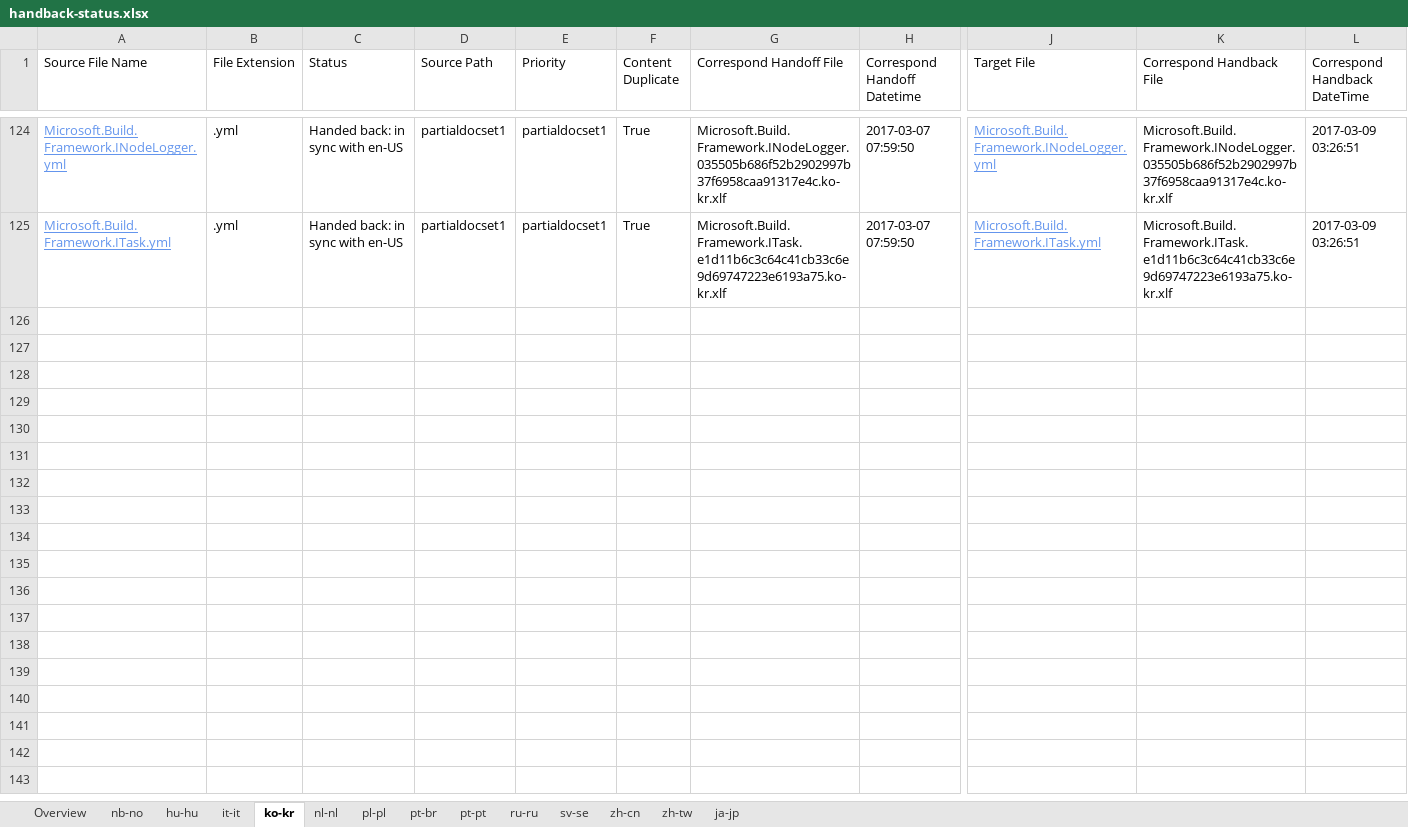
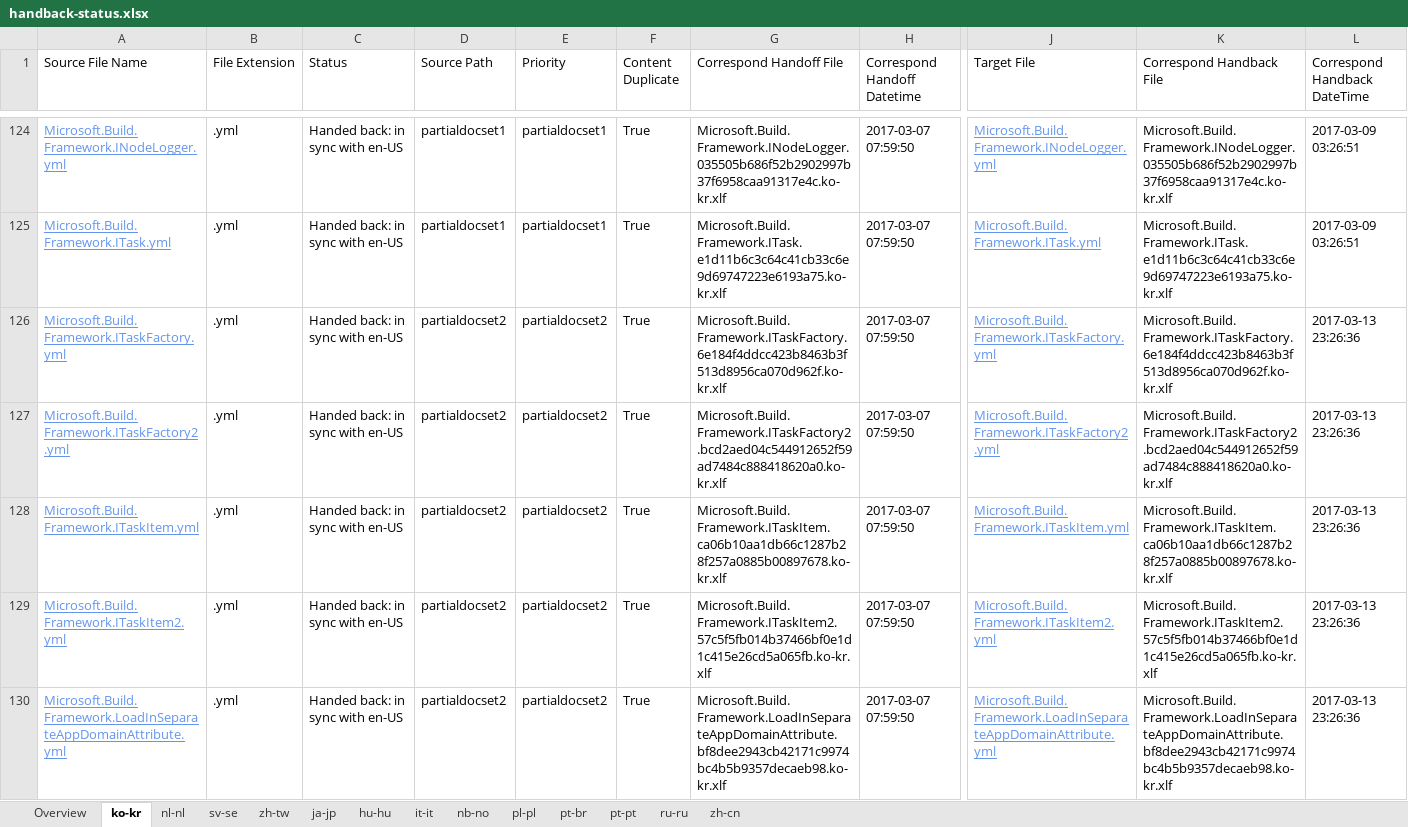
Before and after one commit to OpenLocalizationTestOrg/ECMA2YamlTestRepo2.handback, an Excel workbook: ol-handback/OpenLocalizationTestOrg/ECMA2YamlTestRepo2/master/handback-status.xlsx, sheet ko-kr, drawn as a sheet; only a part is shown, gaps mark what is left out; values as stored, in another font and other column widths than the file's, no borders; table styles not drawn; rows hold the shown columns only; the diff covers the shown part only; the diff names each change by its address in the sheet, - before the commit and + after, or states it on an @@ line.

```diff
--- a/ol-handback/OpenLocalizationTestOrg/ECMA2YamlTestRepo2/master/handback-status.xlsx (sheet ko-kr)
+++ b/ol-handback/OpenLocalizationTestOrg/ECMA2YamlTestRepo2/master/handback-status.xlsx (sheet ko-kr)
@@ sheet tab order changed: Overview | ko-kr | nl-nl | sv-se | zh-tw | ja-jp | hu-hu | it-it | nb-no | pl-pl | pt-br | pt-pt | ru-ru | zh-cn @@
+row 126: Microsoft.Build.Framework.ITaskFactory.yml | .yml | Handed back: in sync with en-US | partialdocset2 | partialdocset2 | True | Microsoft.Build.Framework.ITaskFactory.6e184f4ddcc423b8463b3f513d8956ca070d962f.ko-kr.xlf | 2017-03-07 07:59:50 | Microsoft.Build.Framework.ITaskFactory.yml | Microsoft.Build.Framework.ITaskFactory.6e184f4ddcc423b8463b3f513d8956ca070d962f.ko-kr.xlf | 2017-03-13 23:26:36
+row 127: Microsoft.Build.Framework.ITaskFactory2.yml | .yml | Handed back: in sync with en-US | partialdocset2 | partialdocset2 | True | Microsoft.Build.Framework.ITaskFactory2.bcd2aed04c544912652f59ad7484c888418620a0.ko-kr.xlf | 2017-03-07 07:59:50 | Microsoft.Build.Framework.ITaskFactory2.yml | Microsoft.Build.Framework.ITaskFactory2.bcd2aed04c544912652f59ad7484c888418620a0.ko-kr.xlf | 2017-03-13 23:26:36
+row 128: Microsoft.Build.Framework.ITaskItem.yml | .yml | Handed back: in sync with en-US | partialdocset2 | partialdocset2 | True | Microsoft.Build.Framework.ITaskItem.ca06b10aa1db66c1287b28f257a0885b00897678.ko-kr.xlf | 2017-03-07 07:59:50 | Microsoft.Build.Framework.ITaskItem.yml | Microsoft.Build.Framework.ITaskItem.ca06b10aa1db66c1287b28f257a0885b00897678.ko-kr.xlf | 2017-03-13 23:26:36
+row 129: Microsoft.Build.Framework.ITaskItem2.yml | .yml | Handed back: in sync with en-US | partialdocset2 | partialdocset2 | True | Microsoft.Build.Framework.ITaskItem2.57c5f5fb014b37466bf0e1d1c415e26cd5a065fb.ko-kr.xlf | 2017-03-07 07:59:50 | Microsoft.Build.Framework.ITaskItem2.yml | Microsoft.Build.Framework.ITaskItem2.57c5f5fb014b37466bf0e1d1c415e26cd5a065fb.ko-kr.xlf | 2017-03-13 23:26:36
+row 130: Microsoft.Build.Framework.LoadInSeparateAppDomainAttribute.yml | .yml | Handed back: in sync with en-US | partialdocset2 | partialdocset2 | True | Microsoft.Build.Framework.LoadInSeparateAppDomainAttribute.bf8dee2943cb42171c9974bc4b5b9357decaeb98.ko-kr.xlf | 2017-03-07 07:59:50 | Microsoft.Build.Framework.LoadInSeparateAppDomainAttribute.yml | Microsoft.Build.Framework.LoadInSeparateAppDomainAttribute.bf8dee2943cb42171c9974bc4b5b9357decaeb98.ko-kr.xlf | 2017-03-13 23:26:36
```
Also changed, not shown: 95 added rows elsewhere in this sheet, sheet Overview, sheet ja-jp, sheet zh-tw, sheet sv-se, sheet nl-nl, ol-handback/OpenLocalizationTestOrg/ECMA2YamlTestRepo2/master/localization-status.xlsx.
